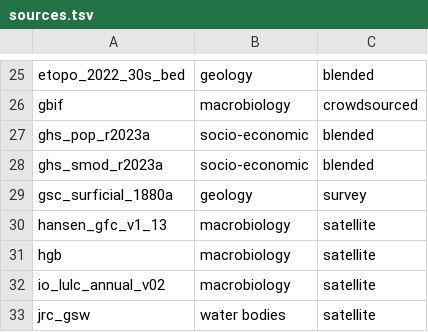
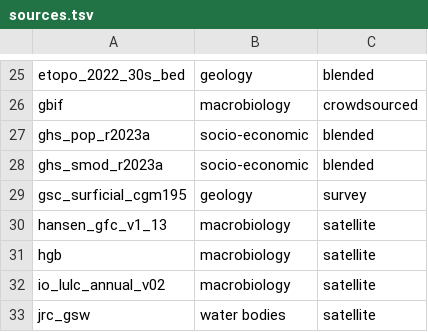
Before and after one commit to hallamlab/Metasmith, a TSV file: research/geospatial_query/geoquery/sources.tsv, drawn as a sheet; only a part is shown, gaps mark what is left out.

```diff
--- a/research/geospatial_query/geoquery/sources.tsv
+++ b/research/geospatial_query/geoquery/sources.tsv
@@ -28,3 +28,3 @@ ghs_pop_r2023a	socio-economic	blended
 ghs_smod_r2023a	socio-economic	blended
-gsc_surficial_1880a	geology	survey
+gsc_surficial_cgm195	geology	survey
 hansen_gfc_v1_13	macrobiology	satellite
```
Also changed, not shown: research/geospatial_query/geoquery/feature_units.tsv, 1 other file.
